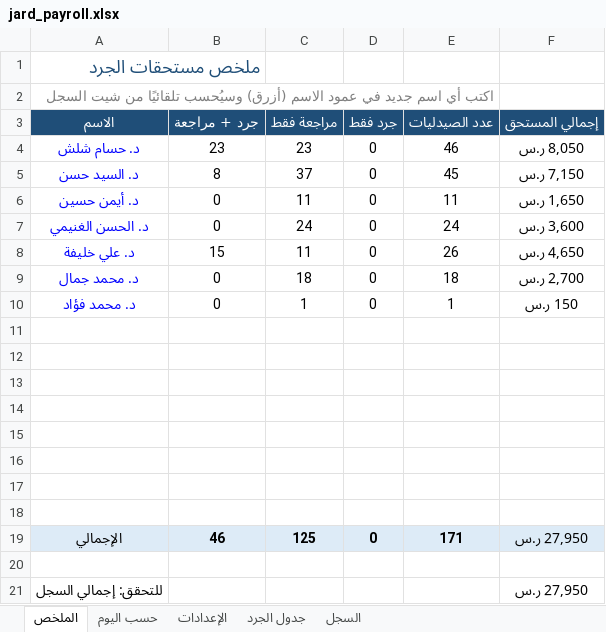
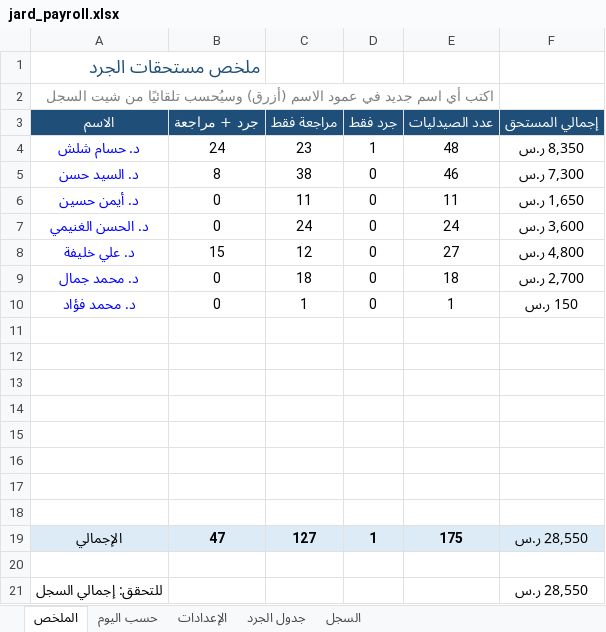
Before and after one commit to phsayed2014-oss/Dashboard-, an Excel workbook: inventory/jard_payroll.xlsx, sheet الملخص, drawn as a sheet; values as stored, in another font and other column widths than the file's, no borders; removed rows and columns are numbered as before the commit, all else as after; the diff names each change by its address in the sheet, - before the commit and + after, or states it on an @@ line.

```diff
--- a/inventory/jard_payroll.xlsx (sheet الملخص)
+++ b/inventory/jard_payroll.xlsx (sheet الملخص)
-B4 (جرد + مراجعة): 23
+B4 (جرد + مراجعة): 24
-D4 (جرد فقط): 0
+D4 (جرد فقط): 1
-E4 (عدد الصيدليات): 46
+E4 (عدد الصيدليات): 48
-F4 (إجمالي المستحق): 8,050 ر.س
+F4 (إجمالي المستحق): 8,350 ر.س
-C5 (مراجعة فقط): 37
+C5 (مراجعة فقط): 38
-E5 (عدد الصيدليات): 45
+E5 (عدد الصيدليات): 46
-F5 (إجمالي المستحق): 7,150 ر.س
+F5 (إجمالي المستحق): 7,300 ر.س
-C8 (مراجعة فقط): 11
+C8 (مراجعة فقط): 12
-E8 (عدد الصيدليات): 26
+E8 (عدد الصيدليات): 27
-F8 (إجمالي المستحق): 4,650 ر.س
+F8 (إجمالي المستحق): 4,800 ر.س
-row 19: الإجمالي | 46 | 125 | 0 | 171 | 27,950 ر.س
+row 19: الإجمالي | 47 | 127 | 1 | 175 | 28,550 ر.س
-F21 (إجمالي المستحق): 27,950 ر.س
+F21 (إجمالي المستحق): 28,550 ر.س
```
Also changed, not shown: sheet السجل, sheet حسب اليوم, formulas that keep their value, hidden cells, inventory/jard_log.xlsx, 1 other file.
